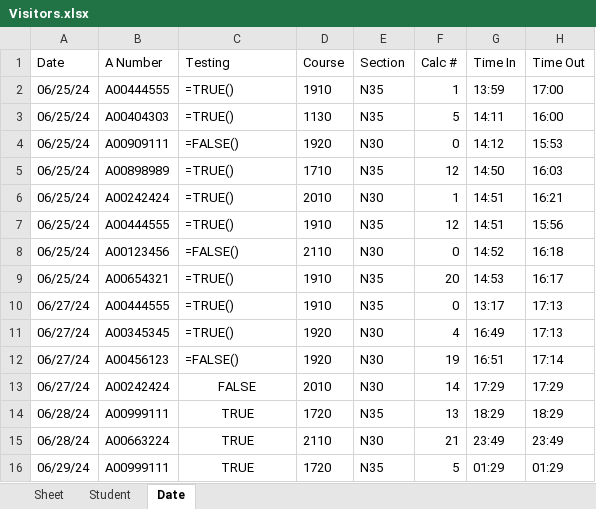
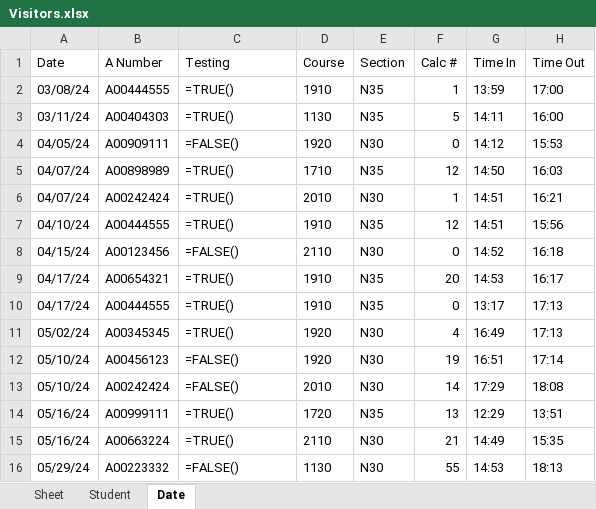
Before and after one commit to Celia-git/TestingCenter, an Excel workbook: data/Visitors.xlsx, sheet Date, drawn as a sheet; values as stored, in another font and other column widths than the file's, no borders; formulas without a stored value are shown as written; removed rows and columns are numbered as before the commit, all else as after; the diff names each change by its address in the sheet, - before the commit and + after, or states it on an @@ line.

```diff
--- a/data/Visitors.xlsx (sheet Date)
+++ b/data/Visitors.xlsx (sheet Date)
-A2 (Date): 06/25/24
+A2 (Date): 03/08/24
-A3 (Date): 06/25/24
+A3 (Date): 03/11/24
-A4 (Date): 06/25/24
+A4 (Date): 04/05/24
-A5:A6 (Date): 06/25/24
+A5:A6 (Date): 04/07/24
-A7 (Date): 06/25/24
+A7 (Date): 04/10/24
-A8 (Date): 06/25/24
+A8 (Date): 04/15/24
-A9 (Date): 06/25/24
+A9 (Date): 04/17/24
-A10 (Date): 06/27/24
+A10 (Date): 04/17/24
-A11 (Date): 06/27/24
+A11 (Date): 05/02/24
-A12:A13 (Date): 06/27/24
+A12:A13 (Date): 05/10/24
-C13 (Testing): FALSE
+C13 (Testing): =FALSE()
-C13:C15 alignment: center
+C13:C15 alignment: left
-H13 (Time Out): 17:29
+H13 (Time Out): 18:08
-A14:A15 (Date): 06/28/24
+A14:A15 (Date): 05/16/24
-C14:C15 (Testing): TRUE
+C14:C15 (Testing): =TRUE()
-G14 (Time In): 18:29
+G14 (Time In): 12:29
-H14 (Time Out): 18:29
+H14 (Time Out): 13:51
-G15 (Time In): 23:49
+G15 (Time In): 14:49
-H15 (Time Out): 23:49
+H15 (Time Out): 15:35
-row 16: 06/29/24 | A00999111 | TRUE | 1720 | N35 | 5 | 01:29 | 01:29
+row 16: 05/29/24 | A00223332 | =FALSE() | 1130 | N30 | 55 | 14:53 | 18:13
```
Also changed, not shown: sheet Student, 47 other files.
